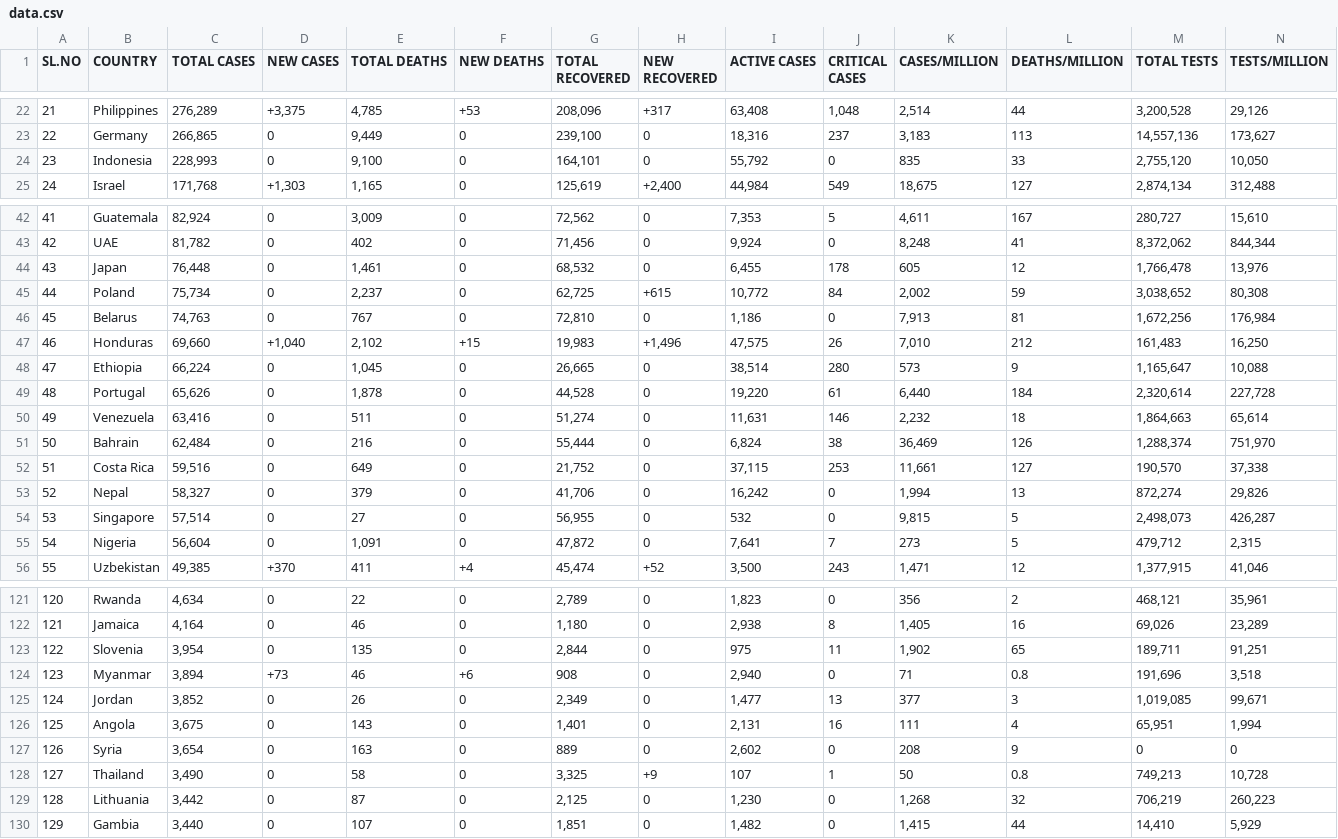
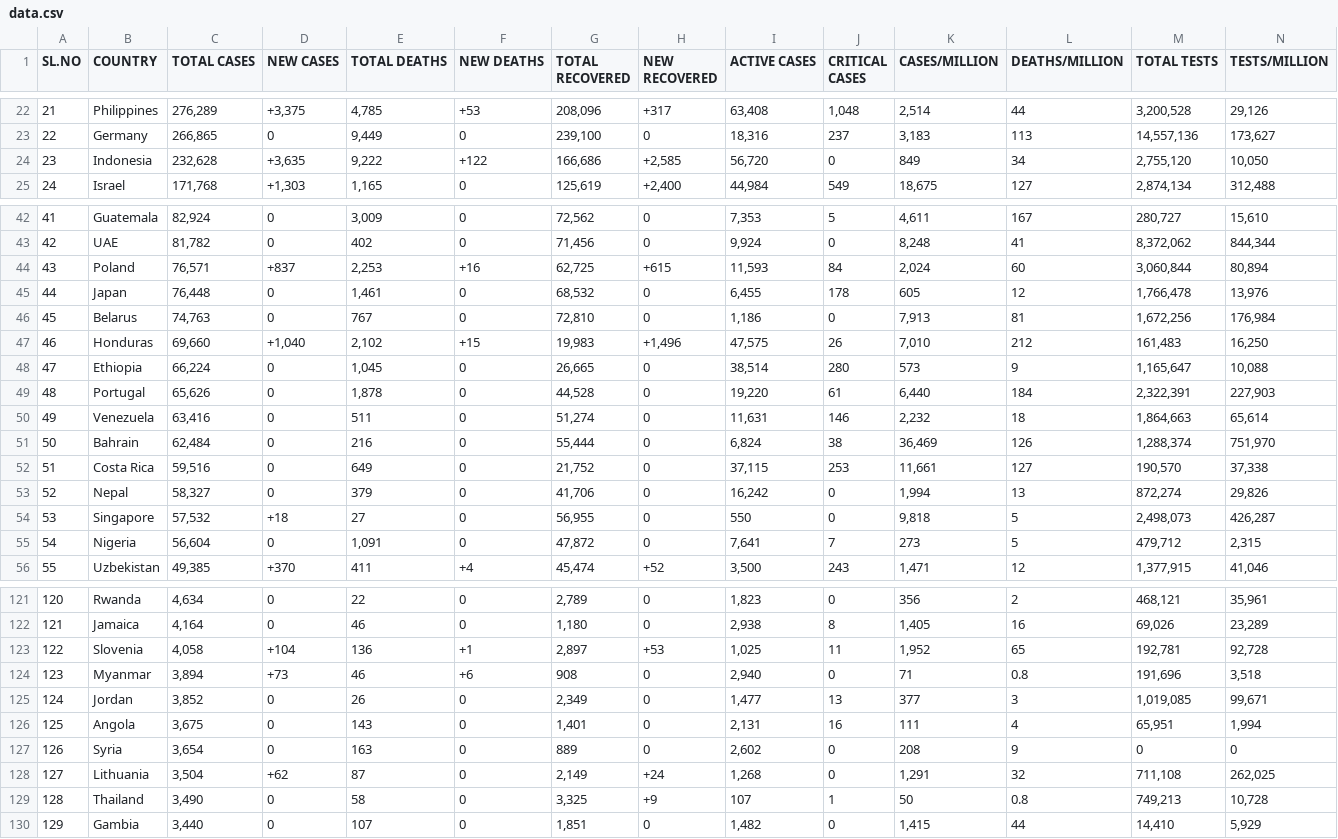
Before and after one commit to deb12378/CV-19, a CSV file: data.csv, drawn as a sheet; only a part is shown, gaps mark what is left out; removed rows and columns are numbered as before the commit, all else as after; rows hold the shown columns only; the diff covers the shown part only; the diff names each change by its address in the sheet, - before the commit and + after, or states it on an @@ line.

Commit message:
Updated data

```diff
--- a/data.csv
+++ b/data.csv
-C24 (TOTAL CASES): 228,993
+C24 (TOTAL CASES): 232,628
-D24 (NEW CASES): 0
+D24 (NEW CASES): +3,635
-E24 (TOTAL DEATHS): 9,100
+E24 (TOTAL DEATHS): 9,222
-F24 (NEW DEATHS): 0
+F24 (NEW DEATHS): +122
-G24 (TOTAL RECOVERED): 164,101
+G24 (TOTAL RECOVERED): 166,686
-H24 (NEW RECOVERED): 0
+H24 (NEW RECOVERED): +2,585
-I24 (ACTIVE CASES): 55,792
+I24 (ACTIVE CASES): 56,720
-K24 (CASES/MILLION): 835
+K24 (CASES/MILLION): 849
-L24 (DEATHS/MILLION): 33
+L24 (DEATHS/MILLION): 34
+row 44: 43 | Poland | 76,571 | +837 | 2,253 | +16 | 62,725 | +615 | 11,593 | 84 | 2,024 | 60 | 3,060,844 | 80,894
-A45 (SL.NO): 43
+A45 (SL.NO): 44
-row 45: 44 | Poland | 75,734 | 0 | 2,237 | 0 | 62,725 | +615 | 10,772 | 84 | 2,002 | 59 | 3,038,652 | 80,308
-M49 (TOTAL TESTS): 2,320,614
+M49 (TOTAL TESTS): 2,322,391
-N49 (TESTS/MILLION): 227,728
+N49 (TESTS/MILLION): 227,903
-C54 (TOTAL CASES): 57,514
+C54 (TOTAL CASES): 57,532
-D54 (NEW CASES): 0
+D54 (NEW CASES): +18
-I54 (ACTIVE CASES): 532
+I54 (ACTIVE CASES): 550
-K54 (CASES/MILLION): 9,815
+K54 (CASES/MILLION): 9,818
-C123 (TOTAL CASES): 3,954
+C123 (TOTAL CASES): 4,058
-D123 (NEW CASES): 0
+D123 (NEW CASES): +104
-E123 (TOTAL DEATHS): 135
+E123 (TOTAL DEATHS): 136
-F123 (NEW DEATHS): 0
+F123 (NEW DEATHS): +1
-G123 (TOTAL RECOVERED): 2,844
+G123 (TOTAL RECOVERED): 2,897
-H123 (NEW RECOVERED): 0
+H123 (NEW RECOVERED): +53
-I123 (ACTIVE CASES): 975
+I123 (ACTIVE CASES): 1,025
-K123 (CASES/MILLION): 1,902
+K123 (CASES/MILLION): 1,952
-M123 (TOTAL TESTS): 189,711
+M123 (TOTAL TESTS): 192,781
-N123 (TESTS/MILLION): 91,251
+N123 (TESTS/MILLION): 92,728
+row 128: 127 | Lithuania | 3,504 | +62 | 87 | 0 | 2,149 | +24 | 1,268 | 0 | 1,291 | 32 | 711,108 | 262,025
-A129 (SL.NO): 127
+A129 (SL.NO): 128
-row 129: 128 | Lithuania | 3,442 | 0 | 87 | 0 | 2,125 | 0 | 1,230 | 0 | 1,268 | 32 | 706,219 | 260,223
```
Also changed, not shown: 65 edited cells elsewhere in this file.
